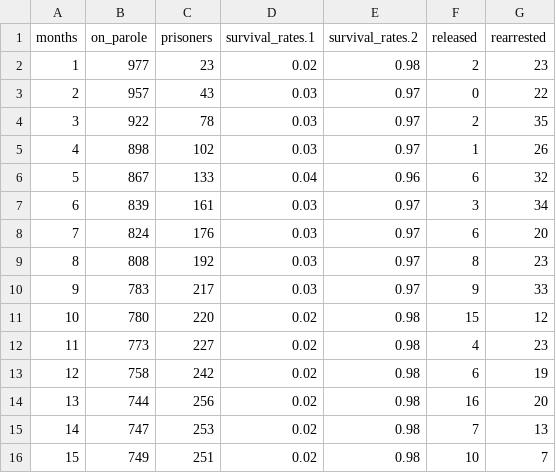
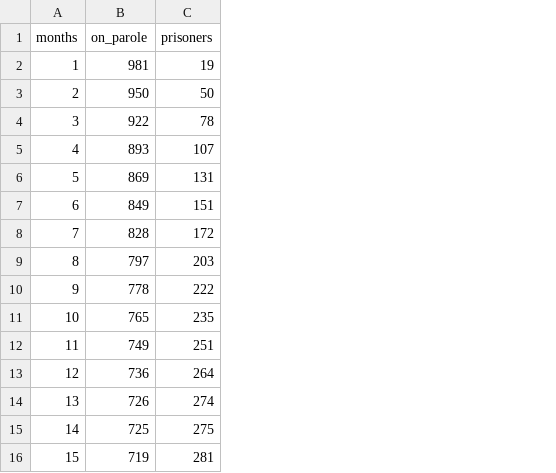
Before and after one commit to Sorenson-Impact/Recidivism_App, a CSV file: default_data.csv, drawn as a sheet; only a part is shown; the diff covers the shown part only; the diff names each change by its address in the sheet, - before the commit and + after, or states it on an @@ line.

```diff
--- a/default_data.csv
+++ b/default_data.csv
-column D (survival_rates.1), rows 2-16: 0.02 | 0.03 | 0.03 | 0.03 | 0.04 | 0.03 | 0.03 | 0.03 | 0.03 | 0.02 | 0.02 | 0.02 | 0.02 | 0.02 | 0.02
-column E (survival_rates.2), rows 2-16: 0.98 | 0.97 | 0.97 | 0.97 | 0.96 | 0.97 | 0.97 | 0.97 | 0.97 | 0.98 | 0.98 | 0.98 | 0.98 | 0.98 | 0.98
-column F (released), rows 2-16: 2 | 0 | 2 | 1 | 6 | 3 | 6 | 8 | 9 | 15 | 4 | 6 | 16 | 7 | 10
-column G (rearrested), rows 2-16: 23 | 22 | 35 | 26 | 32 | 34 | 20 | 23 | 33 | 12 | 23 | 19 | 20 | 13 | 7
-B2 (on_parole): 977
+B2 (on_parole): 981
-C2 (prisoners): 23
+C2 (prisoners): 19
-B3 (on_parole): 957
+B3 (on_parole): 950
-C3 (prisoners): 43
+C3 (prisoners): 50
-B5 (on_parole): 898
+B5 (on_parole): 893
-C5 (prisoners): 102
+C5 (prisoners): 107
-B6 (on_parole): 867
+B6 (on_parole): 869
-C6 (prisoners): 133
+C6 (prisoners): 131
-B7 (on_parole): 839
+B7 (on_parole): 849
-C7 (prisoners): 161
+C7 (prisoners): 151
-B8 (on_parole): 824
+B8 (on_parole): 828
-C8 (prisoners): 176
+C8 (prisoners): 172
-B9 (on_parole): 808
+B9 (on_parole): 797
-C9 (prisoners): 192
+C9 (prisoners): 203
-B10 (on_parole): 783
+B10 (on_parole): 778
-C10 (prisoners): 217
+C10 (prisoners): 222
-B11 (on_parole): 780
+B11 (on_parole): 765
-C11 (prisoners): 220
+C11 (prisoners): 235
-B12 (on_parole): 773
+B12 (on_parole): 749
-C12 (prisoners): 227
+C12 (prisoners): 251
-B13 (on_parole): 758
+B13 (on_parole): 736
-C13 (prisoners): 242
+C13 (prisoners): 264
-B14 (on_parole): 744
+B14 (on_parole): 726
-C14 (prisoners): 256
+C14 (prisoners): 274
-B15 (on_parole): 747
+B15 (on_parole): 725
-C15 (prisoners): 253
+C15 (prisoners): 275
-B16 (on_parole): 749
+B16 (on_parole): 719
-C16 (prisoners): 251
+C16 (prisoners): 281
```
Also changed, not shown: 90 edited cells elsewhere in this file, default_arrests.csv, default_recid_rates.csv.
